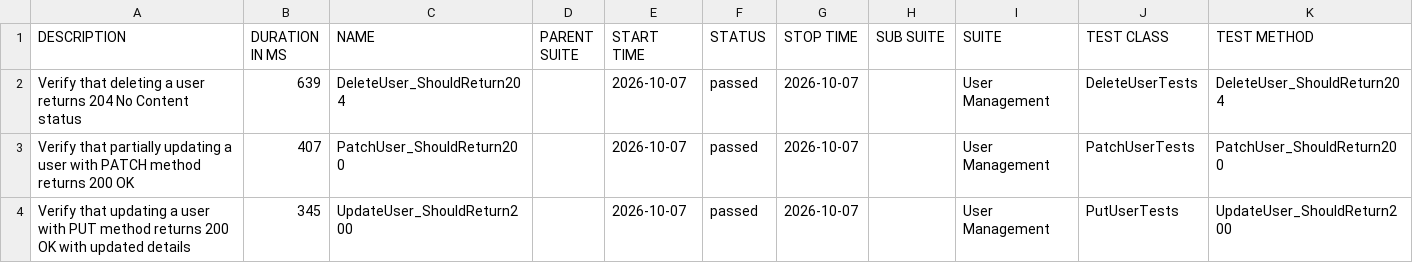
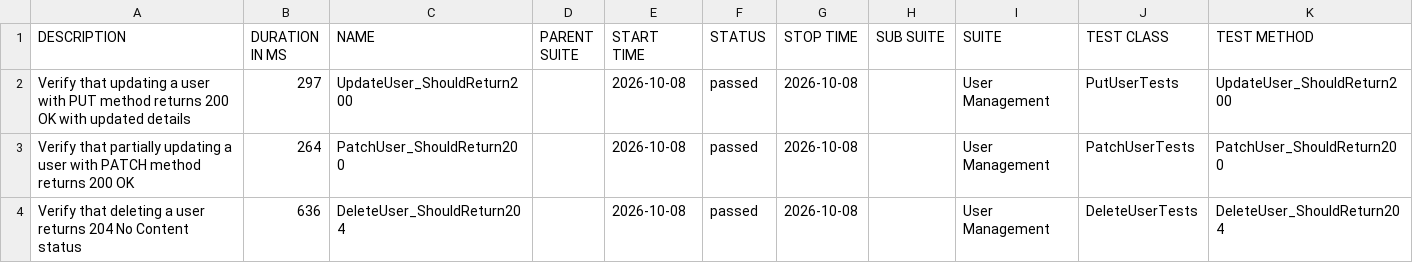
Before and after one commit to ITTVaidantGarg/Reqres-Api-GithubAction, a CSV file: regression/data/suites.csv, drawn as a sheet.

```diff
--- a/regression/data/suites.csv
+++ b/regression/data/suites.csv
@@ -1,4 +1,4 @@
 "DESCRIPTION","DURATION IN MS","NAME","PARENT SUITE","START TIME","STATUS","STOP TIME","SUB SUITE","SUITE","TEST CLASS","TEST METHOD"
-"Verify that deleting a user returns 204 No Content status","639","DeleteUser_ShouldReturn204","","2026-10-07","passed","2026-10-07","","User Management","DeleteUserTests","DeleteUser_ShouldReturn204"
-"Verify that partially updating a user with PATCH method returns 200 OK","407","PatchUser_ShouldReturn200","","2026-10-07","passed","2026-10-07","","User Management","PatchUserTests","PatchUser_ShouldReturn200"
-"Verify that updating a user with PUT method returns 200 OK with updated details","345","UpdateUser_ShouldReturn200","","2026-10-07","passed","2026-10-07","","User Management","PutUserTests","UpdateUser_ShouldReturn200"
+"Verify that updating a user with PUT method returns 200 OK with updated details","297","UpdateUser_ShouldReturn200","","2026-10-08","passed","2026-10-08","","User Management","PutUserTests","UpdateUser_ShouldReturn200"
+"Verify that partially updating a user with PATCH method returns 200 OK","264","PatchUser_ShouldReturn200","","2026-10-08","passed","2026-10-08","","User Management","PatchUserTests","PatchUser_ShouldReturn200"
+"Verify that deleting a user returns 204 No Content status","636","DeleteUser_ShouldReturn204","","2026-10-08","passed","2026-10-08","","User Management","DeleteUserTests","DeleteUser_ShouldReturn204"
```
Also changed, not shown: 26 other files.
